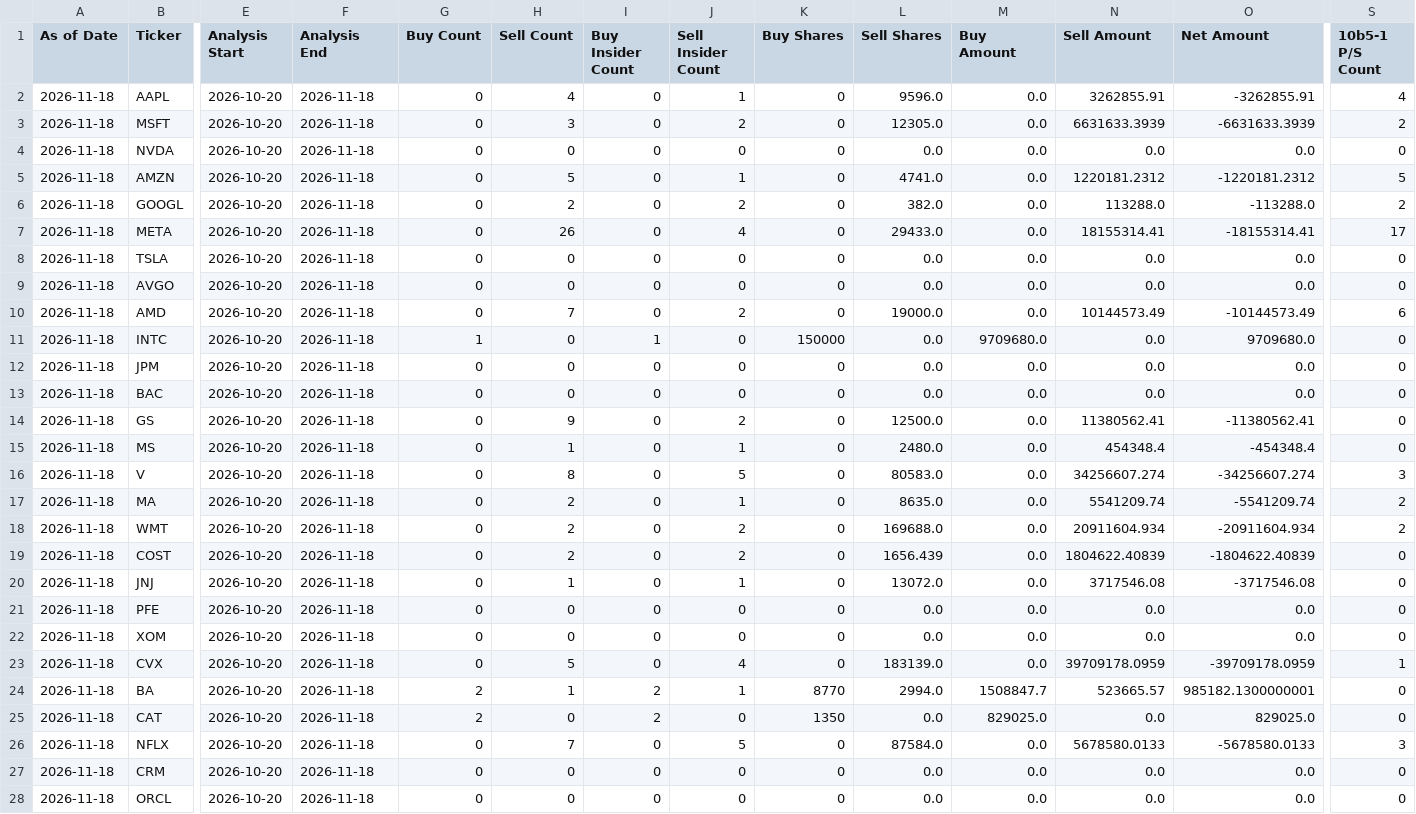
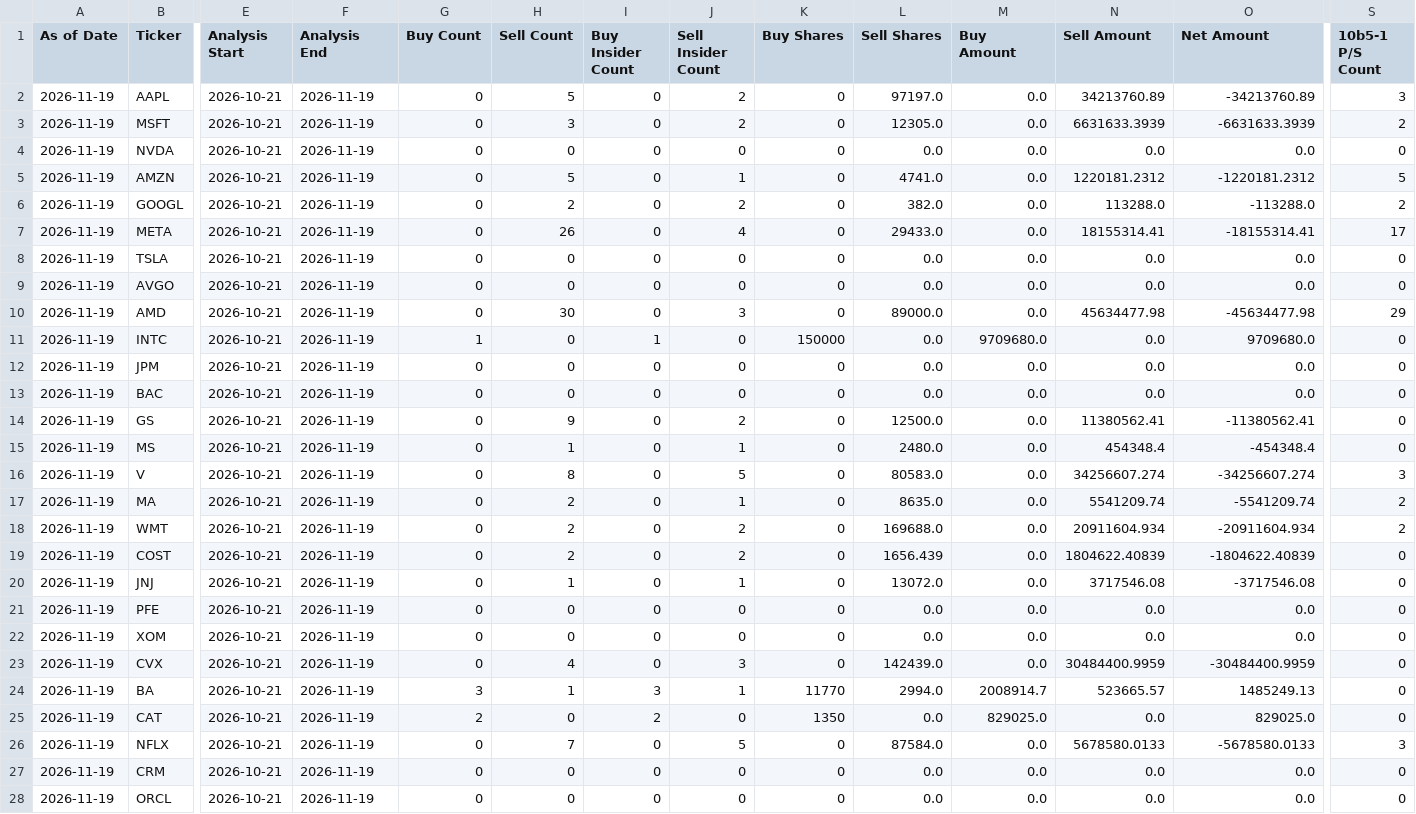
Before and after one commit to RMSecfb/negative-news, a CSV file: institutional_insider/form4/summary.csv, drawn as a sheet; only a part is shown, gaps mark what is left out; the diff covers the shown part only; the diff names each change by its address in the sheet, - before the commit and + after, or states it on an @@ line.

```diff
--- a/institutional_insider/form4/summary.csv
+++ b/institutional_insider/form4/summary.csv
-A2:A28 (As of Date): 2026-11-18
+A2:A28 (As of Date): 2026-11-19
-E2:E28 (Analysis Start): 2026-10-20
+E2:E28 (Analysis Start): 2026-10-21
-F2:F28 (Analysis End): 2026-11-18
+F2:F28 (Analysis End): 2026-11-19
-H2 (Sell Count): 4
+H2 (Sell Count): 5
-J2 (Sell Insider Count): 1
+J2 (Sell Insider Count): 2
-L2 (Sell Shares): 9596.0
+L2 (Sell Shares): 97197.0
-N2 (Sell Amount): 3262855.91
+N2 (Sell Amount): 34213760.89
-O2 (Net Amount): -3262855.91
+O2 (Net Amount): -34213760.89
-S2 (10b5-1 P/S Count): 4
+S2 (10b5-1 P/S Count): 3
-H10 (Sell Count): 7
+H10 (Sell Count): 30
-J10 (Sell Insider Count): 2
+J10 (Sell Insider Count): 3
-L10 (Sell Shares): 19000.0
+L10 (Sell Shares): 89000.0
-N10 (Sell Amount): 10144573.49
+N10 (Sell Amount): 45634477.98
-O10 (Net Amount): -10144573.49
+O10 (Net Amount): -45634477.98
-S10 (10b5-1 P/S Count): 6
+S10 (10b5-1 P/S Count): 29
-H23 (Sell Count): 5
+H23 (Sell Count): 4
-J23 (Sell Insider Count): 4
+J23 (Sell Insider Count): 3
-L23 (Sell Shares): 183139.0
+L23 (Sell Shares): 142439.0
-N23 (Sell Amount): 39709178.0959
+N23 (Sell Amount): 30484400.9959
-O23 (Net Amount): -39709178.0959
+O23 (Net Amount): -30484400.9959
-S23 (10b5-1 P/S Count): 1
+S23 (10b5-1 P/S Count): 0
-G24 (Buy Count): 2
+G24 (Buy Count): 3
-I24 (Buy Insider Count): 2
+I24 (Buy Insider Count): 3
-K24 (Buy Shares): 8770
+K24 (Buy Shares): 11770
-M24 (Buy Amount): 1508847.7
+M24 (Buy Amount): 2008914.7
-O24 (Net Amount): 985182.1300000001
+O24 (Net Amount): 1485249.13
```
Also changed, not shown: 15 edited cells elsewhere in this file, 2 other files.
